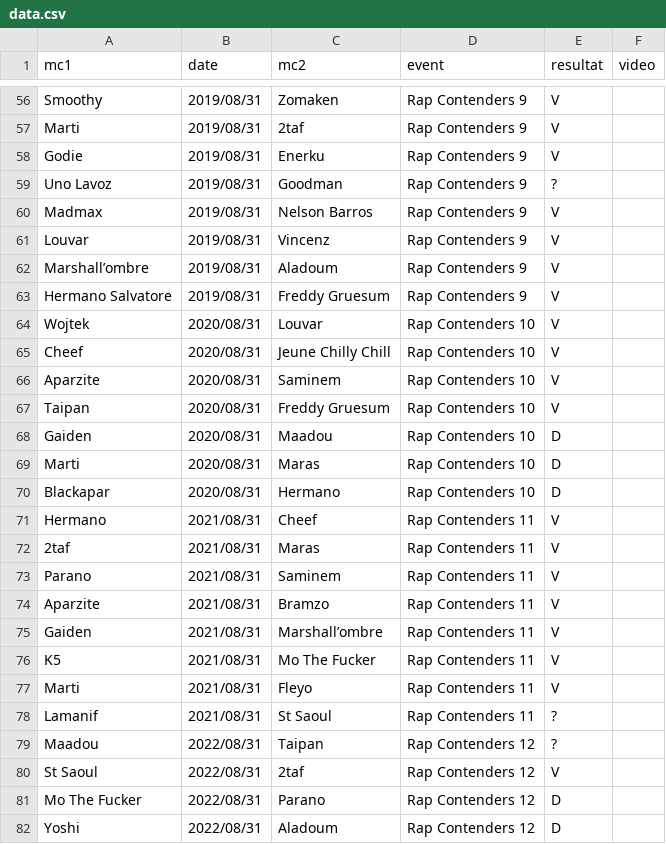
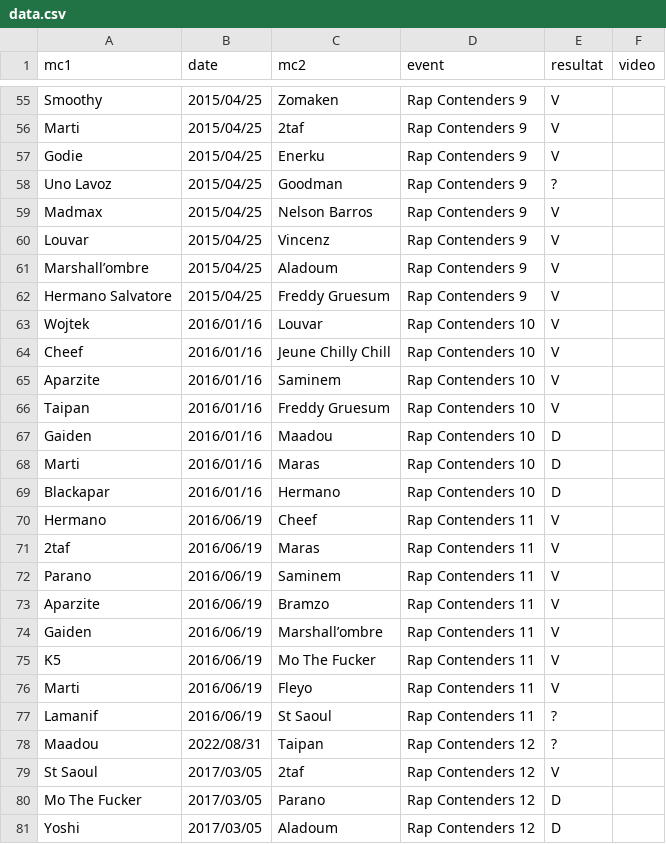
Before and after one commit to thibaultduponchelle/battlerec, a CSV file: data.csv, drawn as a sheet; only a part is shown, gaps mark what is left out; addresses are those after the commit; the diff covers the shown part only; the diff names each change by its address in the sheet, - before the commit and + after, or states it on an @@ line.

Commit message:
Dates

```diff
--- a/data.csv
+++ b/data.csv
-B55:B62 (date): 2019/08/31
+B55:B62 (date): 2015/04/25
-B63:B69 (date): 2020/08/31
+B63:B69 (date): 2016/01/16
-B70:B77 (date): 2021/08/31
+B70:B77 (date): 2016/06/19
-B79:B81 (date): 2022/08/31
+B79:B81 (date): 2017/03/05
```
Also changed, not shown: 1 removed row and 66 edited cells elsewhere in this file.
